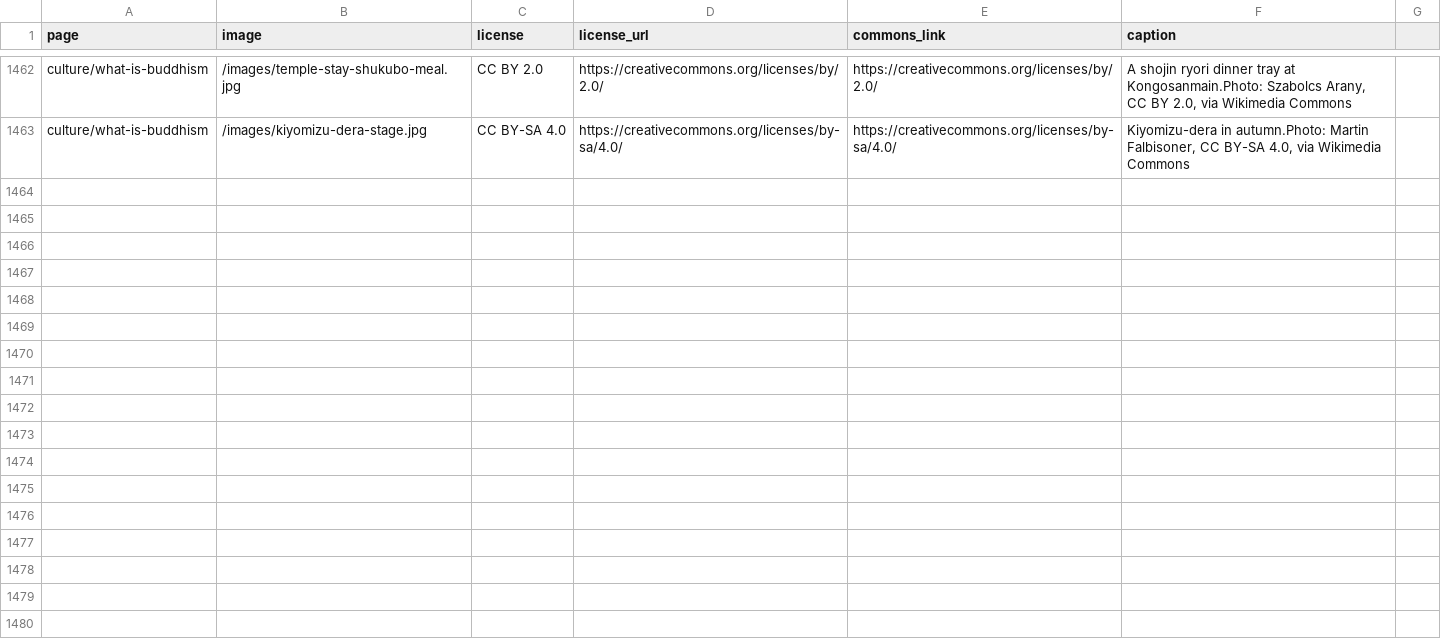
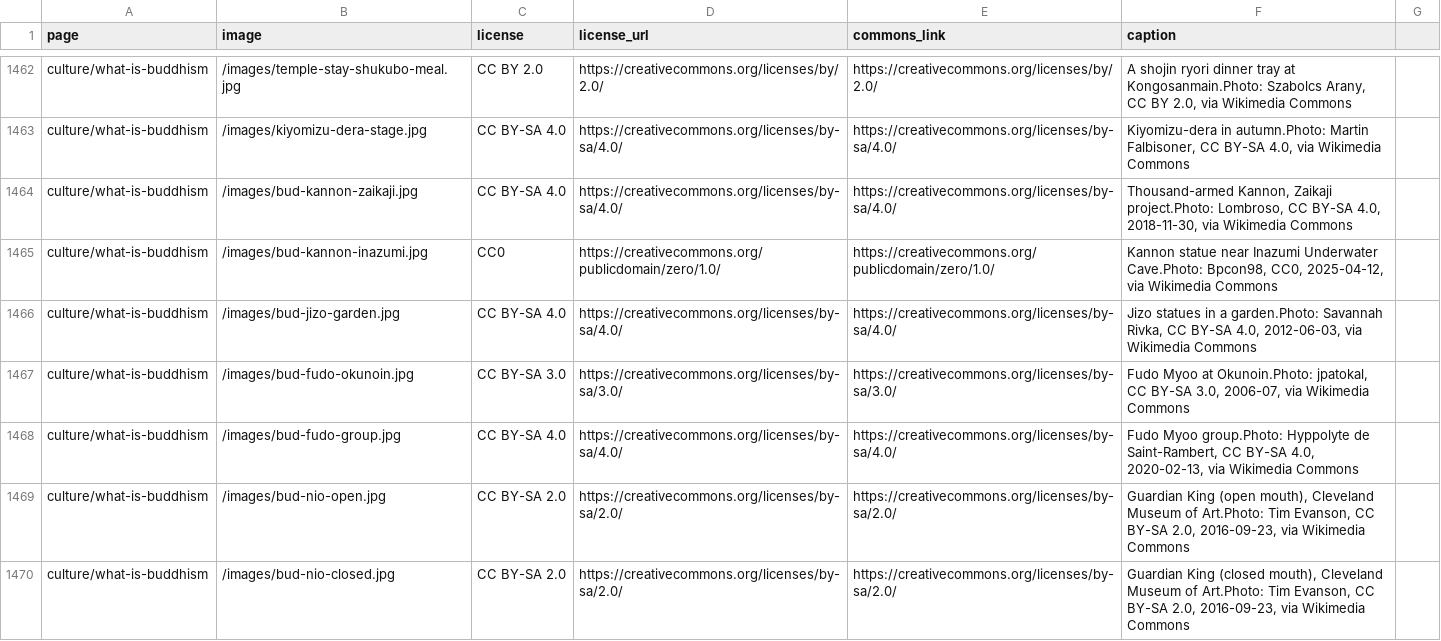
Before and after one commit to Tida106/sacred-japan, a CSV file: PHOTO-CREDITS.csv, drawn as a sheet; only a part is shown, gaps mark what is left out.

```diff
--- a/PHOTO-CREDITS.csv
+++ b/PHOTO-CREDITS.csv
@@ -1463 +1463,8 @@ culture/what-is-buddhism,/images/temple-stay-shukubo-meal.jpg,CC BY 2.0,https://
 culture/what-is-buddhism,/images/kiyomizu-dera-stage.jpg,CC BY-SA 4.0,https://creativecommons.org/licenses/by-sa/4.0/,https://creativecommons.org/licenses/by-sa/4.0/,"Kiyomizu-dera in autumn.Photo: Martin Falbisoner, CC BY-SA 4.0, via Wikimedia Commons"
+culture/what-is-buddhism,/images/bud-kannon-zaikaji.jpg,CC BY-SA 4.0,https://creativecommons.org/licenses/by-sa/4.0/,https://creativecommons.org/licenses/by-sa/4.0/,"Thousand-armed Kannon, Zaikaji project.Photo: Lombroso, CC BY-SA 4.0, 2018-11-30, via Wikimedia Commons"
+culture/what-is-buddhism,/images/bud-kannon-inazumi.jpg,CC0,https://creativecommons.org/publicdomain/zero/1.0/,https://creativecommons.org/publicdomain/zero/1.0/,"Kannon statue near Inazumi Underwater Cave.Photo: Bpcon98, CC0, 2025-04-12, via Wikimedia Commons"
+culture/what-is-buddhism,/images/bud-jizo-garden.jpg,CC BY-SA 4.0,https://creativecommons.org/licenses/by-sa/4.0/,https://creativecommons.org/licenses/by-sa/4.0/,"Jizo statues in a garden.Photo: Savannah Rivka, CC BY-SA 4.0, 2012-06-03, via Wikimedia Commons"
+culture/what-is-buddhism,/images/bud-fudo-okunoin.jpg,CC BY-SA 3.0,https://creativecommons.org/licenses/by-sa/3.0/,https://creativecommons.org/licenses/by-sa/3.0/,"Fudo Myoo at Okunoin.Photo: jpatokal, CC BY-SA 3.0, 2006-07, via Wikimedia Commons"
+culture/what-is-buddhism,/images/bud-fudo-group.jpg,CC BY-SA 4.0,https://creativecommons.org/licenses/by-sa/4.0/,https://creativecommons.org/licenses/by-sa/4.0/,"Fudo Myoo group.Photo: Hyppolyte de Saint-Rambert, CC BY-SA 4.0, 2020-02-13, via Wikimedia Commons"
+culture/what-is-buddhism,/images/bud-nio-open.jpg,CC BY-SA 2.0,https://creativecommons.org/licenses/by-sa/2.0/,https://creativecommons.org/licenses/by-sa/2.0/,"Guardian King (open mouth), Cleveland Museum of Art.Photo: Tim Evanson, CC BY-SA 2.0, 2016-09-23, via Wikimedia Commons"
+culture/what-is-buddhism,/images/bud-nio-closed.jpg,CC BY-SA 2.0,https://creativecommons.org/licenses/by-sa/2.0/,https://creativecommons.org/licenses/by-sa/2.0/,"Guardian King (closed mouth), Cleveland Museum of Art.Photo: Tim Evanson, CC BY-SA 2.0, 2016-09-23, via Wikimedia Commons"
```
Also changed, not shown: 16 other files.
